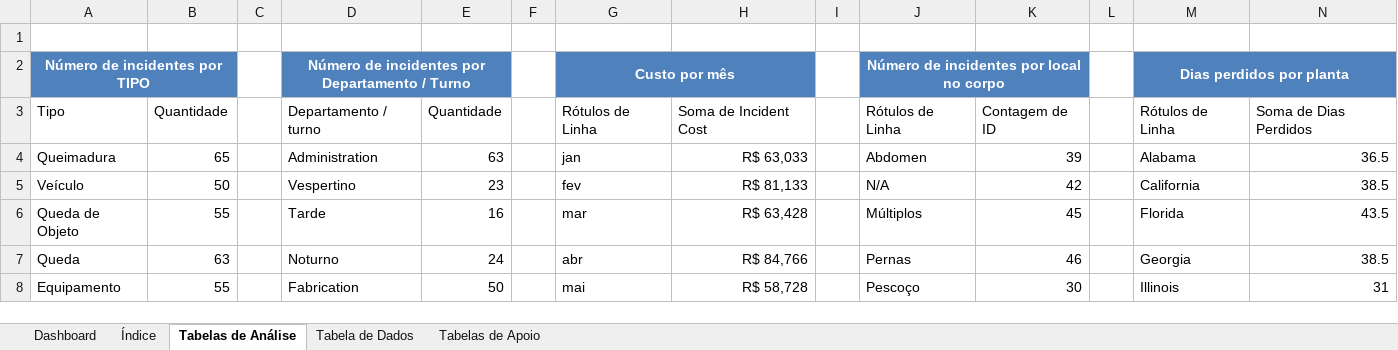
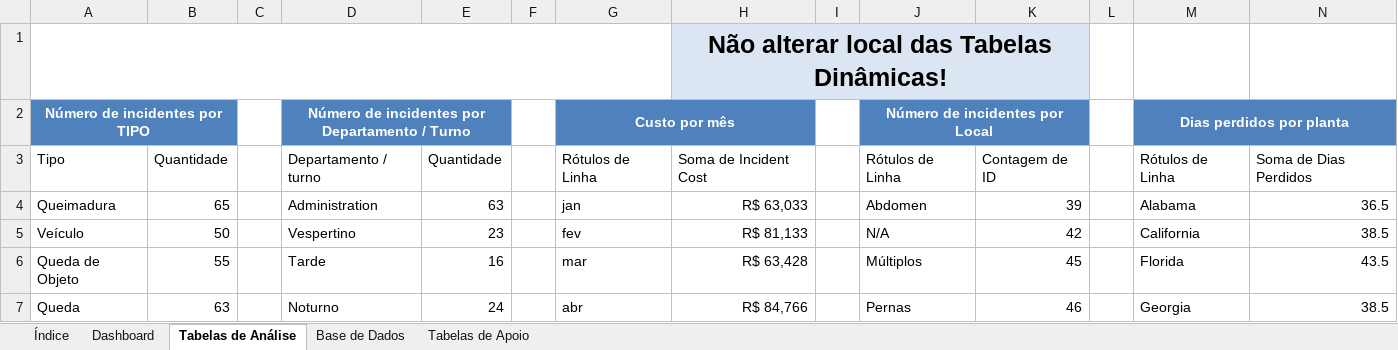
Before and after one commit to ViniciusPereira-1/Seguranca_Trabalho, an Excel workbook: Segurança do Trabalho.xlsm, sheet Tabelas de Análise, drawn as a sheet; only a part is shown; the shorter side is filled out with more unchanged rows; values as stored, in another font and other column widths than the file's, no borders; charts and pictures not drawn; the diff names each change by its address in the sheet, - before the commit and + after, or states it on an @@ line.

```diff
--- a/Segurança do Trabalho.xlsm (sheet Tabelas de Análise)
+++ b/Segurança do Trabalho.xlsm (sheet Tabelas de Análise)
-sheet tab: Tabela de Dados
+sheet tab: Base de Dados
@@ sheet tab order changed: Índice | Dashboard | Tabelas de Análise | Base de Dados | Tabelas de Apoio @@
+A1:G1 merged
-H1: (empty)
+H1: Não alterar local das Tabelas Dinâmicas!
-H1:K1 fill: none
+H1:K1 fill: #DCE6F2
+H1:K1 merged
-J2: Número de incidentes por local no corpo
+J2: Número de incidentes por Local
```
Also changed, not shown: sheet Tabelas de Apoio, formulas that keep their value, charts or pictures.
